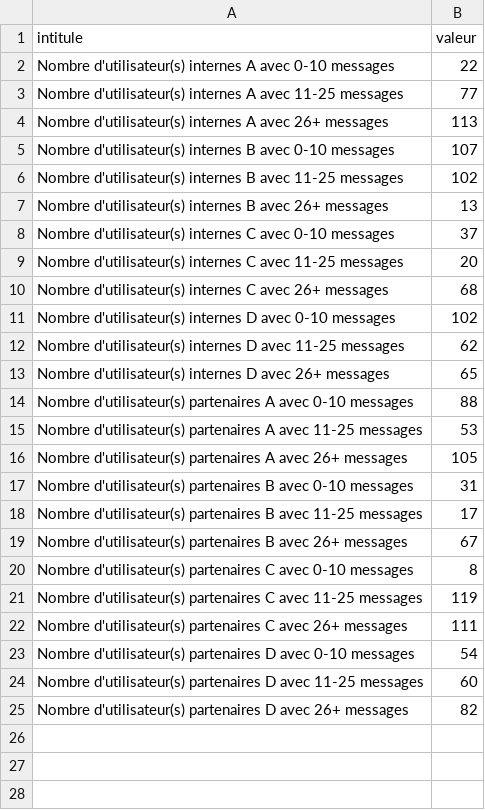
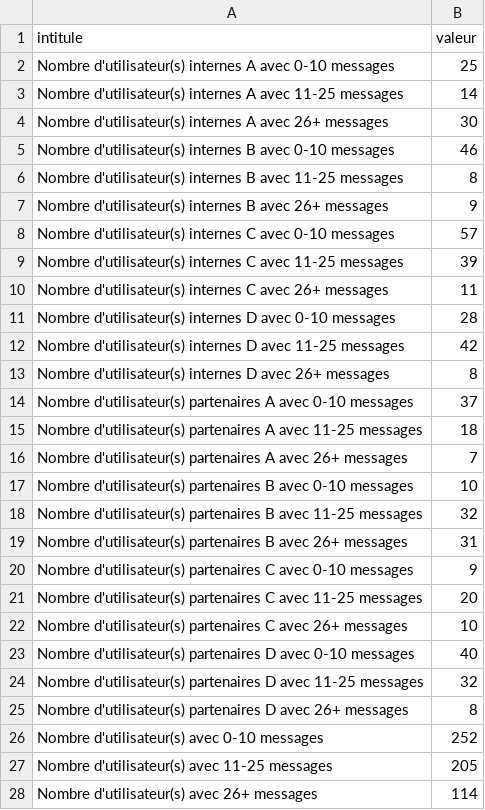
Before and after one commit to Robilol2411/selecteur-csv, a CSV file: exemples/CS-IN_KPIs_EMM_Janvier_2026.csv, drawn as a sheet; only a part is shown; the diff covers the shown part only.

```diff
--- a/exemples/CS-IN_KPIs_EMM_Janvier_2026.csv
+++ b/exemples/CS-IN_KPIs_EMM_Janvier_2026.csv
@@ -1,25 +1,28 @@
 intitule;valeur
-Nombre d'utilisateur(s) internes A avec 0-10 messages;22
-Nombre d'utilisateur(s) internes A avec 11-25 messages;77
-Nombre d'utilisateur(s) internes A avec 26+ messages;113
-Nombre d'utilisateur(s) internes B avec 0-10 messages;107
-Nombre d'utilisateur(s) internes B avec 11-25 messages;102
-Nombre d'utilisateur(s) internes B avec 26+ messages;13
-Nombre d'utilisateur(s) internes C avec 0-10 messages;37
-Nombre d'utilisateur(s) internes C avec 11-25 messages;20
-Nombre d'utilisateur(s) internes C avec 26+ messages;68
-Nombre d'utilisateur(s) internes D avec 0-10 messages;102
-Nombre d'utilisateur(s) internes D avec 11-25 messages;62
-Nombre d'utilisateur(s) internes D avec 26+ messages;65
-Nombre d'utilisateur(s) partenaires A avec 0-10 messages;88
-Nombre d'utilisateur(s) partenaires A avec 11-25 messages;53
-Nombre d'utilisateur(s) partenaires A avec 26+ messages;105
-Nombre d'utilisateur(s) partenaires B avec 0-10 messages;31
-Nombre d'utilisateur(s) partenaires B avec 11-25 messages;17
-Nombre d'utilisateur(s) partenaires B avec 26+ messages;67
-Nombre d'utilisateur(s) partenaires C avec 0-10 messages;8
-Nombre d'utilisateur(s) partenaires C avec 11-25 messages;119
-Nombre d'utilisateur(s) partenaires C avec 26+ messages;111
-Nombre d'utilisateur(s) partenaires D avec 0-10 messages;54
-Nombre d'utilisateur(s) partenaires D avec 11-25 messages;60
-Nombre d'utilisateur(s) partenaires D avec 26+ messages;82
+Nombre d'utilisateur(s) internes A avec 0-10 messages;25
+Nombre d'utilisateur(s) internes A avec 11-25 messages;14
+Nombre d'utilisateur(s) internes A avec 26+ messages;30
+Nombre d'utilisateur(s) internes B avec 0-10 messages;46
+Nombre d'utilisateur(s) internes B avec 11-25 messages;8
+Nombre d'utilisateur(s) internes B avec 26+ messages;9
+Nombre d'utilisateur(s) internes C avec 0-10 messages;57
+Nombre d'utilisateur(s) internes C avec 11-25 messages;39
+Nombre d'utilisateur(s) internes C avec 26+ messages;11
+Nombre d'utilisateur(s) internes D avec 0-10 messages;28
+Nombre d'utilisateur(s) internes D avec 11-25 messages;42
+Nombre d'utilisateur(s) internes D avec 26+ messages;8
+Nombre d'utilisateur(s) partenaires A avec 0-10 messages;37
+Nombre d'utilisateur(s) partenaires A avec 11-25 messages;18
+Nombre d'utilisateur(s) partenaires A avec 26+ messages;7
+Nombre d'utilisateur(s) partenaires B avec 0-10 messages;10
+Nombre d'utilisateur(s) partenaires B avec 11-25 messages;32
+Nombre d'utilisateur(s) partenaires B avec 26+ messages;31
+Nombre d'utilisateur(s) partenaires C avec 0-10 messages;9
+Nombre d'utilisateur(s) partenaires C avec 11-25 messages;20
+Nombre d'utilisateur(s) partenaires C avec 26+ messages;10
+Nombre d'utilisateur(s) partenaires D avec 0-10 messages;40
+Nombre d'utilisateur(s) partenaires D avec 11-25 messages;32
+Nombre d'utilisateur(s) partenaires D avec 26+ messages;8
+Nombre d'utilisateur(s) avec 0-10 messages;252
+Nombre d'utilisateur(s) avec 11-25 messages;205
+Nombre d'utilisateur(s) avec 26+ messages;114
```
Also changed, not shown: 27 added rows elsewhere in this file, exemples/CS-IN_KPIs_EMM_Avril_2026.csv, exemples/CS-IN_KPIs_EMM_Fevrier_2026.csv, 6 other files.
